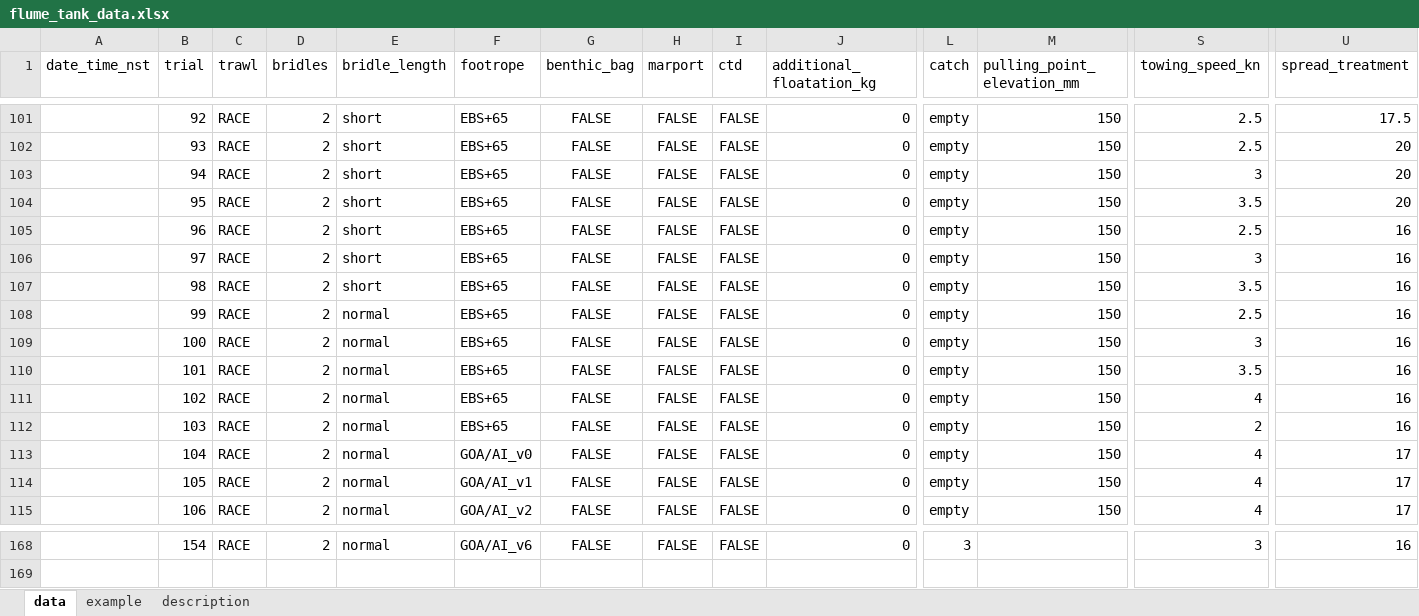
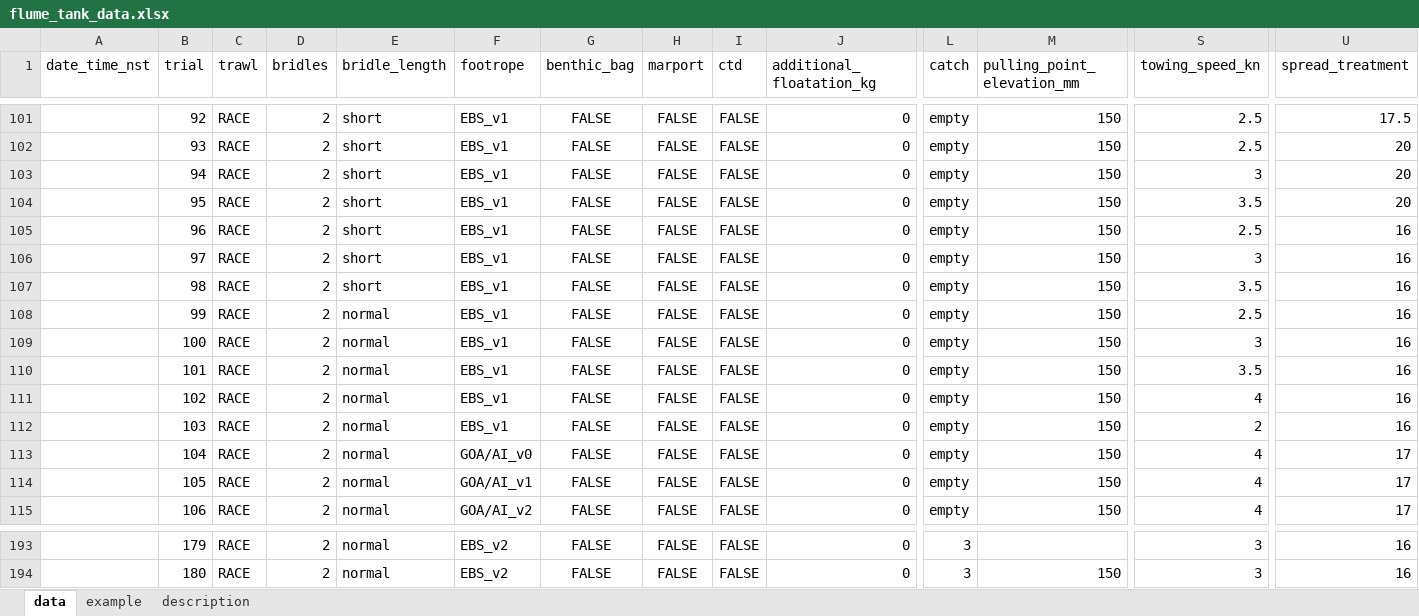
Before and after one commit to afsc-gap-products/trawlmetrics, an Excel workbook: analysis/flume_tank/data/flume_tank_data.xlsx, sheet data, drawn as a sheet; only a part is shown, gaps mark what is left out; values as stored, in another font and other column widths than the file's, no borders; charts and pictures and table styles not drawn; addresses are those after the commit; rows hold the shown columns only; the diff covers the shown part only; the diff names each change by its address in the sheet, - before the commit and + after, or states it on an @@ line.

```diff
--- a/analysis/flume_tank/data/flume_tank_data.xlsx (sheet data)
+++ b/analysis/flume_tank/data/flume_tank_data.xlsx (sheet data)
-F101:F112 (footrope): EBS+65
+F101:F112 (footrope): EBS_v1
-B193 (trial): 154
+B193 (trial): 179
-F193 (footrope): GOA/AI_v6
+F193 (footrope): EBS_v2
+row 194:  | 180 | RACE | 2 | normal | EBS_v2 | FALSE | FALSE | FALSE | 0 | 3 | 150 | 3 | 16
```
Also changed, not shown: 25 added rows and 43 edited cells elsewhere in this sheet, 1 other file.
